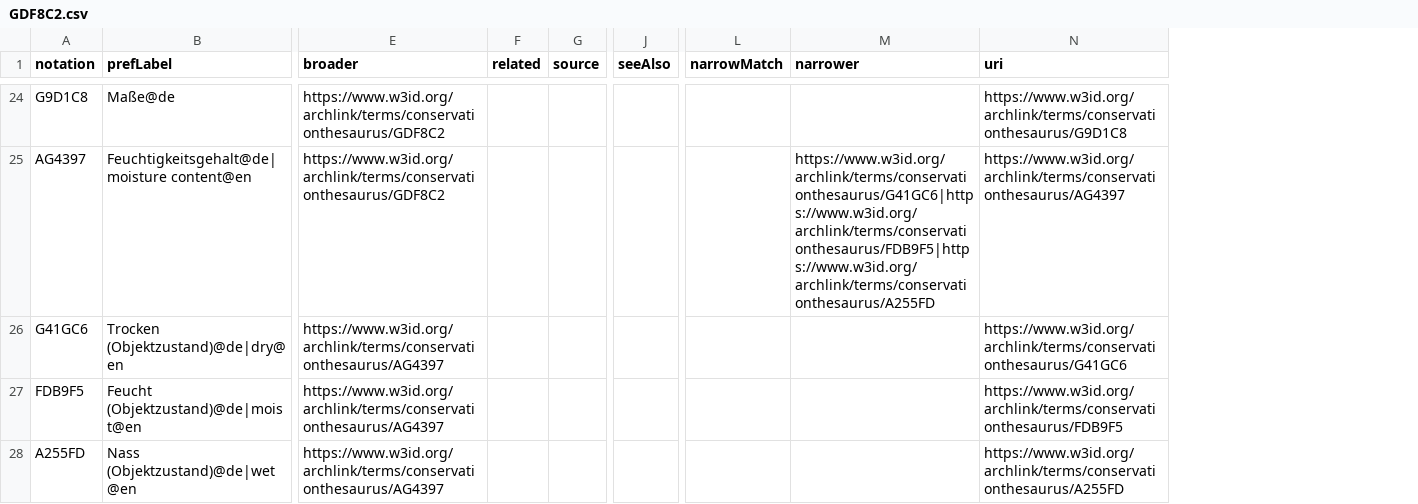
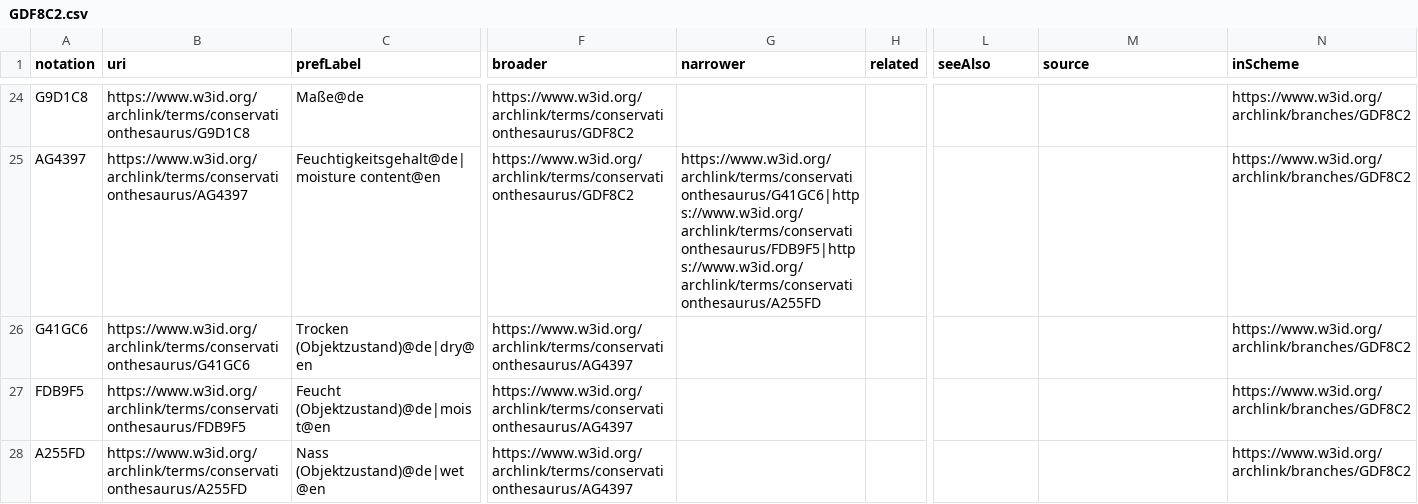
Before and after one commit to LasseMempel/conservationbranches, a CSV file: GDF8C2.csv, drawn as a sheet; only a part is shown, gaps mark what is left out; removed rows and columns are numbered as before the commit, all else as after; the diff covers the shown part only; the diff names each change by its address in the sheet, - before the commit and + after, or states it on an @@ line.

```diff
--- a/GDF8C2.csv
+++ b/GDF8C2.csv
+column B (uri), rows 24-28: https://www.w3id.org/archlink/terms/conservationthesaurus/G9D1C8 | https://www.w3id.org/archlink/terms/conservationthesaurus/AG4397 | https://www.w3id.org/archlink/terms/conservationthesaurus/G41GC6 | https://www.w3id.org/archlink/terms/conservationthesaurus/FDB9F5 | https://www.w3id.org/archlink/terms/conservationthesaurus/A255FD
+column G (narrower), row 25: https://www.w3id.org/archlink/terms/conservationthesaurus/G41GC6|https://www.w3id.org/archlink/terms/conservationthesaurus/FDB9F5|https://www.w3id.org/archlink/terms/conservationthesaurus/A255FD
-column G (source), empty
-column J (seeAlso), empty
-L1: narrowMatch
+L1: seeAlso
-M1: narrower
+M1: source
-N1: uri
+N1: inScheme
-N24 (inScheme): https://www.w3id.org/archlink/terms/conservationthesaurus/G9D1C8
+N24 (inScheme): https://www.w3id.org/archlink/branches/GDF8C2
-M25 (source): https://www.w3id.org/archlink/terms/conservationthesaurus/G41GC6|https://www.w3id.org/archlink/terms/conservationthesaurus/FDB9F5|https://www.w3id.org/archlink/terms/conservationthesaurus/A255FD
+M25 (source): (empty)
-N25 (inScheme): https://www.w3id.org/archlink/terms/conservationthesaurus/AG4397
+N25 (inScheme): https://www.w3id.org/archlink/branches/GDF8C2
-N26 (inScheme): https://www.w3id.org/archlink/terms/conservationthesaurus/G41GC6
+N26 (inScheme): https://www.w3id.org/archlink/branches/GDF8C2
-N27 (inScheme): https://www.w3id.org/archlink/terms/conservationthesaurus/FDB9F5
+N27 (inScheme): https://www.w3id.org/archlink/branches/GDF8C2
-N28 (inScheme): https://www.w3id.org/archlink/terms/conservationthesaurus/A255FD
+N28 (inScheme): https://www.w3id.org/archlink/branches/GDF8C2
```
Also changed, not shown: 29 edited cells elsewhere in this file, C93638.csv, DAC996.csv, 16 other files.
